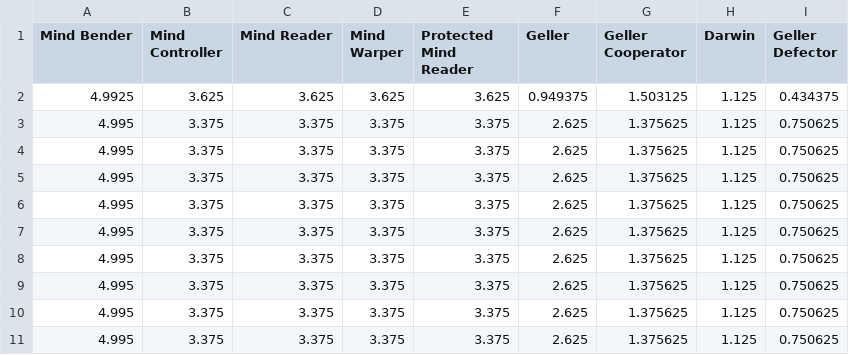
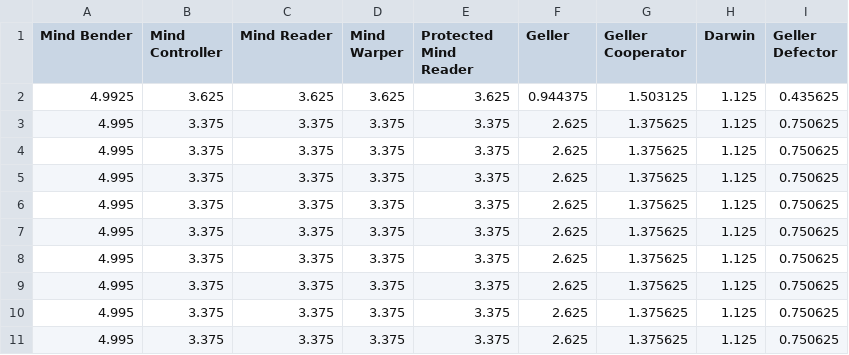
Before and after one commit to Axelrod-Python/Axelrod, a CSV file: assets/cheating_strategies.csv, drawn as a sheet.

```diff
--- a/assets/cheating_strategies.csv
+++ b/assets/cheating_strategies.csv
@@ -1,3 +1,3 @@
 Mind Bender,Mind Controller,Mind Reader,Mind Warper,Protected Mind Reader,Geller,Geller Cooperator,Darwin,Geller Defector
-4.9925,3.625,3.625,3.625,3.625,0.949375,1.503125,1.125,0.434375
+4.9925,3.625,3.625,3.625,3.625,0.944375,1.503125,1.125,0.435625
 4.995,3.375,3.375,3.375,3.375,2.625,1.375625,1.125,0.750625
```
Also changed, not shown: assets/all_strategies.csv, assets/basic_strategies.csv, 13 other files.
